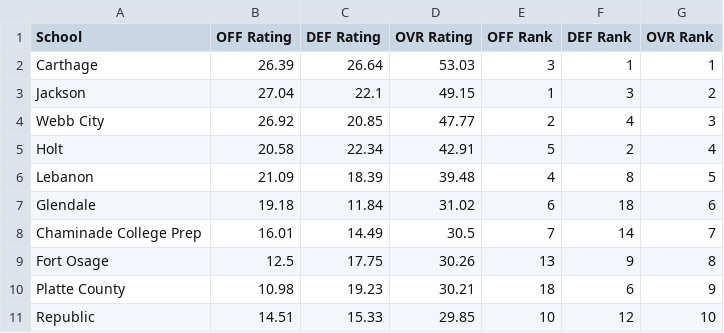
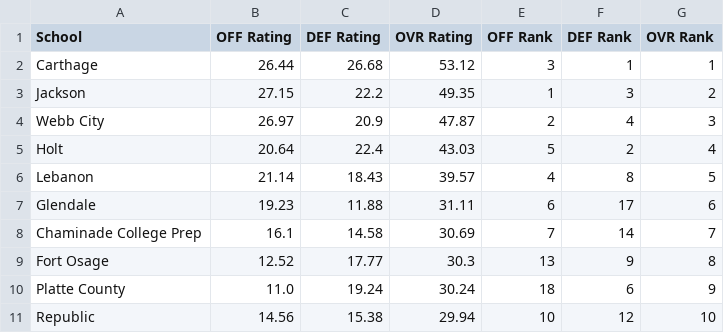
Before and after one commit to AllMOSports/football-ratings-2021, a CSV file: football_rankings_2021_class5.csv, drawn as a sheet; only a part is shown; the diff covers the shown part only.

```diff
--- a/football_rankings_2021_class5.csv
+++ b/football_rankings_2021_class5.csv
@@ -1,11 +1,11 @@
 School,OFF Rating,DEF Rating,OVR Rating,OFF Rank,DEF Rank,OVR Rank
-Carthage,26.39,26.64,53.03,3,1,1
-Jackson,27.04,22.1,49.15,1,3,2
-Webb City,26.92,20.85,47.77,2,4,3
-Holt,20.58,22.34,42.91,5,2,4
-Lebanon,21.09,18.39,39.48,4,8,5
-Glendale,19.18,11.84,31.02,6,18,6
-Chaminade College Prep,16.01,14.49,30.5,7,14,7
-Fort Osage,12.5,17.75,30.26,13,9,8
-Platte County,10.98,19.23,30.21,18,6,9
-Republic,14.51,15.33,29.85,10,12,10
+Carthage,26.44,26.68,53.12,3,1,1
+Jackson,27.15,22.2,49.35,1,3,2
+Webb City,26.97,20.9,47.87,2,4,3
+Holt,20.64,22.4,43.03,5,2,4
+Lebanon,21.14,18.43,39.57,4,8,5
+Glendale,19.23,11.88,31.11,6,17,6
+Chaminade College Prep,16.1,14.58,30.69,7,14,7
+Fort Osage,12.52,17.77,30.3,13,9,8
+Platte County,11.0,19.24,30.24,18,6,9
+Republic,14.56,15.38,29.94,10,12,10
```
Also changed, not shown: 129 edited cells elsewhere in this file, football_rankings_2021_all.csv, football_rankings_2021_class1.csv, 12 other files.
